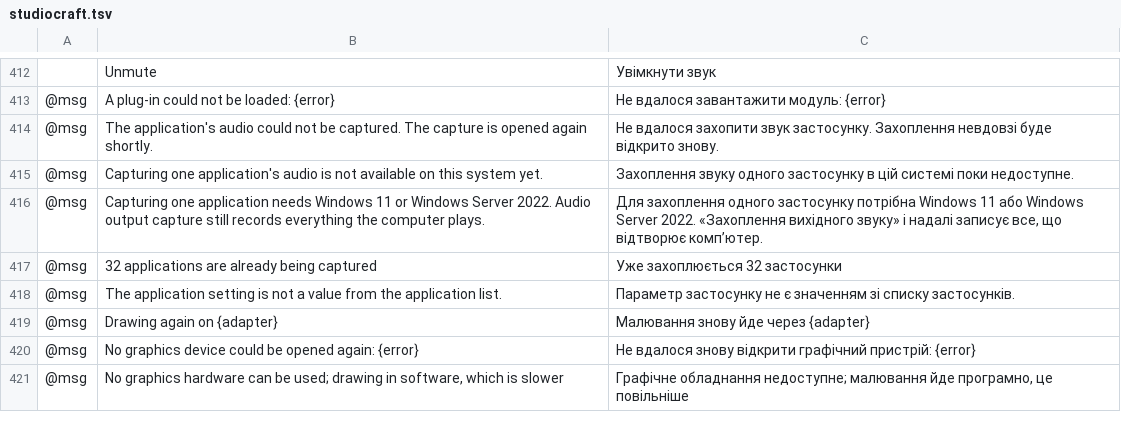
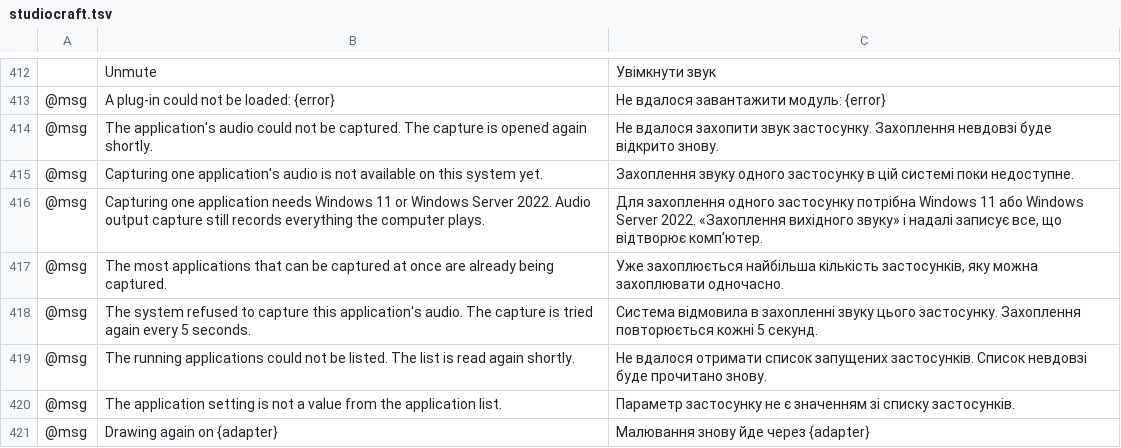
Before and after one commit to blamejs/StudioCraft, a TSV file: crates/ui-egui/i18n/locales/uk/studiocraft.tsv, drawn as a sheet; only a part is shown, gaps mark what is left out; the shorter side is filled out with more unchanged rows; removed rows and columns are numbered as before the commit, all else as after; the diff names each change by its address in the sheet, - before the commit and + after, or states it on an @@ line.

Commit message:
Audio: a stuck capture or list thread no longer leaks old audio or stale state
- A source that changes applications while the earlier capture's callback
  is still inside its gate holds its queue: the mixer reads nothing until
  that callback has left and its blocks are thrown away.
- The discovery keeps the last list while a stuck thread is replaced, marks
  the list stale when a start is deferred, and an older run can no longer
  clear the stall marker of the run that replaced it. An open settings form
  also replaces a stuck discovery thread.
- Abandoned capture threads have one global bound.
- An application is reported as inside another capture only when every one
  of its instances is.
- Access denials from the later capture setup calls are reported as
  refusals, with the 5 s retry and the refusal message.
- A list failure is reported while the previous list still holds the
  application.
- A meter read that fails leaves the peak row stale, so it reads as no
  value instead of silence.
- The discovery tests wait on handshakes with bounded waits instead of
  polling the clock.

```diff
--- a/crates/ui-egui/i18n/locales/uk/studiocraft.tsv
+++ b/crates/ui-egui/i18n/locales/uk/studiocraft.tsv
-row 417: @msg | 32 applications are already being captured | Уже захоплюється 32 застосунки
+row 417: @msg | The most applications that can be captured at once are already being captured. | Уже захоплюється найбільша кількість застосунків, яку можна захоплювати одночасно.
+row 418: @msg | The system refused to capture this application's audio. The capture is tried again every 5 seconds. | Система відмовила в захопленні звуку цього застосунку. Захоплення повторюється кожні 5 секунд.
+row 419: @msg | The running applications could not be listed. The list is read again shortly. | Не вдалося отримати список запущених застосунків. Список невдовзі буде прочитано знову.
```
Also changed, not shown: crates/ui-egui/i18n/locales/ar/studiocraft.tsv, crates/ui-egui/i18n/locales/he/studiocraft.tsv, 39 other files.
